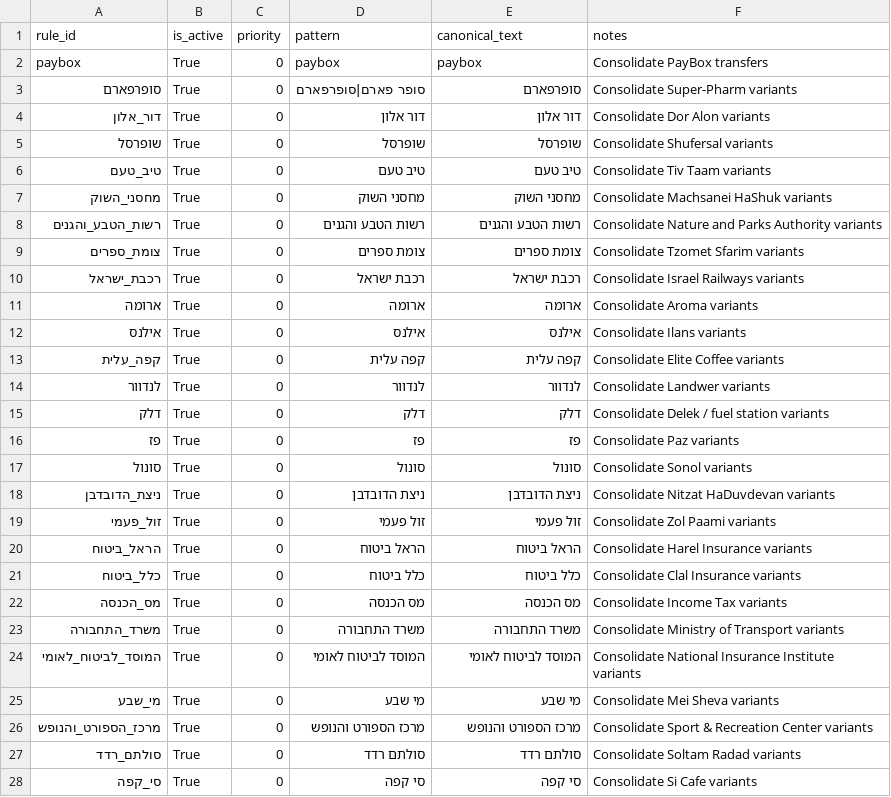
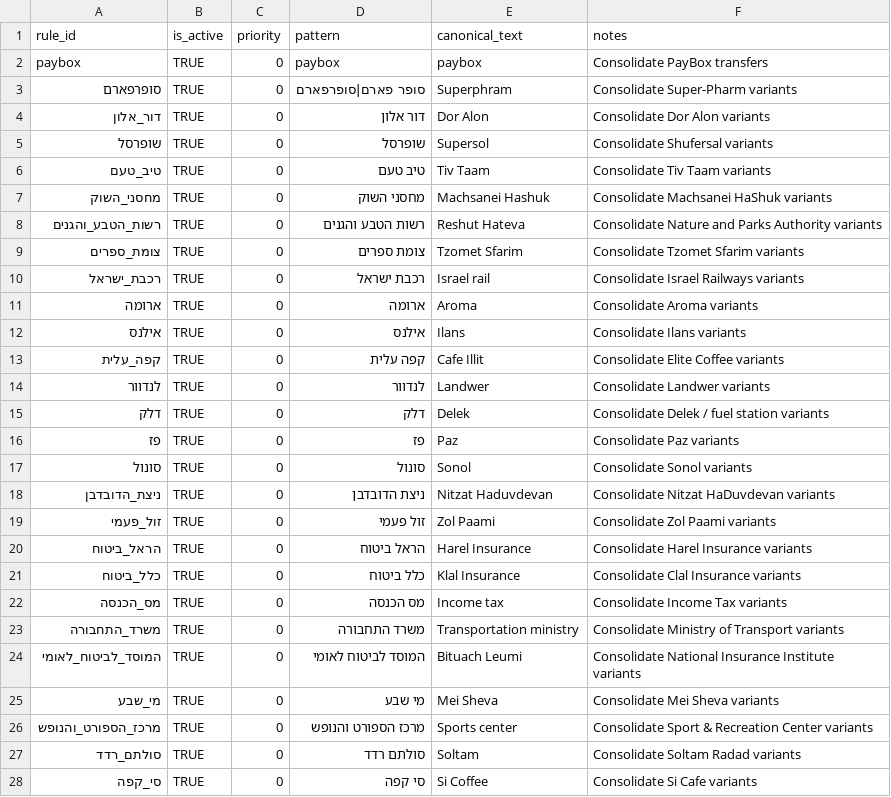
Before and after one commit to opherdonchin/ynab-il-importer, a CSV file: mappings/fingerprint_map.csv, drawn as a sheet; only a part is shown; the diff covers the shown part only.

```diff
--- a/mappings/fingerprint_map.csv
+++ b/mappings/fingerprint_map.csv
@@ -1,28 +1,28 @@
 rule_id,is_active,priority,pattern,canonical_text,notes
-paybox,True,0,paybox,paybox,Consolidate PayBox transfers
-סופרפארם,True,0,סופר פארם|סופרפארם,סופרפארם,Consolidate Super-Pharm variants
-דור_אלון,True,0,דור אלון,דור אלון,Consolidate Dor Alon variants
-שופרסל,True,0,שופרסל,שופרסל,Consolidate Shufersal variants
-טיב_טעם,True,0,טיב טעם,טיב טעם,Consolidate Tiv Taam variants
-מחסני_השוק,True,0,מחסני השוק,מחסני השוק,Consolidate Machsanei HaShuk variants
-רשות_הטבע_והגנים,True,0,רשות הטבע והגנים,רשות הטבע והגנים,Consolidate Nature and Parks Authority variants
-צומת_ספרים,True,0,צומת ספרים,צומת ספרים,Consolidate Tzomet Sfarim variants
-רכבת_ישראל,True,0,רכבת ישראל,רכבת ישראל,Consolidate Israel Railways variants
-ארומה,True,0,ארומה,ארומה,Consolidate Aroma variants
-אילנס,True,0,אילנס,אילנס,Consolidate Ilans variants
-קפה_עלית,True,0,קפה עלית,קפה עלית,Consolidate Elite Coffee variants
-לנדוור,True,0,לנדוור,לנדוור,Consolidate Landwer variants
-דלק,True,0,דלק,דלק,Consolidate Delek / fuel station variants
-פז,True,0,פז,פז,Consolidate Paz variants
-סונול,True,0,סונול,סונול,Consolidate Sonol variants
-ניצת_הדובדבן,True,0,ניצת הדובדבן,ניצת הדובדבן,Consolidate Nitzat HaDuvdevan variants
-זול_פעמי,True,0,זול פעמי,זול פעמי,Consolidate Zol Paami variants
-הראל_ביטוח,True,0,הראל ביטוח,הראל ביטוח,Consolidate Harel Insurance variants
-כלל_ביטוח,True,0,כלל ביטוח,כלל ביטוח,Consolidate Clal Insurance variants
-מס_הכנסה,True,0,מס הכנסה,מס הכנסה,Consolidate Income Tax variants
-משרד_התחבורה,True,0,משרד התחבורה,משרד התחבורה,Consolidate Ministry of Transport variants
-המוסד_לביטוח_לאומי,True,0,המוסד לביטוח לאומי,המוסד לביטוח לאומי,Consolidate National Insurance Institute variants
-מי_שבע,True,0,מי שבע,מי שבע,Consolidate Mei Sheva variants
-מרכז_הספורט_והנופש,True,0,מרכז הספורט והנופש,מרכז הספורט והנופש,Consolidate Sport & Recreation Center variants
-סולתם_רדד,True,0,סולתם רדד,סולתם רדד,Consolidate Soltam Radad variants
-סי_קפה,True,0,סי קפה,סי קפה,Consolidate Si Cafe variants
+paybox,TRUE,0,paybox,paybox,Consolidate PayBox transfers
+סופרפארם,TRUE,0,סופר פארם|סופרפארם,Superphram,Consolidate Super-Pharm variants
+דור_אלון,TRUE,0,דור אלון,Dor Alon,Consolidate Dor Alon variants
+שופרסל,TRUE,0,שופרסל,Supersol,Consolidate Shufersal variants
+טיב_טעם,TRUE,0,טיב טעם,Tiv Taam,Consolidate Tiv Taam variants
+מחסני_השוק,TRUE,0,מחסני השוק,Machsanei Hashuk,Consolidate Machsanei HaShuk variants
+רשות_הטבע_והגנים,TRUE,0,רשות הטבע והגנים,Reshut Hateva,Consolidate Nature and Parks Authority variants
+צומת_ספרים,TRUE,0,צומת ספרים,Tzomet Sfarim,Consolidate Tzomet Sfarim variants
+רכבת_ישראל,TRUE,0,רכבת ישראל,Israel rail,Consolidate Israel Railways variants
+ארומה,TRUE,0,ארומה,Aroma,Consolidate Aroma variants
+אילנס,TRUE,0,אילנס,Ilans,Consolidate Ilans variants
+קפה_עלית,TRUE,0,קפה עלית,Cafe Illit,Consolidate Elite Coffee variants
+לנדוור,TRUE,0,לנדוור,Landwer,Consolidate Landwer variants
+דלק,TRUE,0,דלק,Delek,Consolidate Delek / fuel station variants
+פז,TRUE,0,פז,Paz,Consolidate Paz variants
+סונול,TRUE,0,סונול,Sonol,Consolidate Sonol variants
+ניצת_הדובדבן,TRUE,0,ניצת הדובדבן,Nitzat Haduvdevan,Consolidate Nitzat HaDuvdevan variants
+זול_פעמי,TRUE,0,זול פעמי,Zol Paami,Consolidate Zol Paami variants
+הראל_ביטוח,TRUE,0,הראל ביטוח,Harel Insurance,Consolidate Harel Insurance variants
+כלל_ביטוח,TRUE,0,כלל ביטוח,Klal Insurance,Consolidate Clal Insurance variants
+מס_הכנסה,TRUE,0,מס הכנסה,Income tax,Consolidate Income Tax variants
+משרד_התחבורה,TRUE,0,משרד התחבורה,Transportation ministry,Consolidate Ministry of Transport variants
+המוסד_לביטוח_לאומי,TRUE,0,המוסד לביטוח לאומי,Bituach Leumi,Consolidate National Insurance Institute variants
+מי_שבע,TRUE,0,מי שבע,Mei Sheva,Consolidate Mei Sheva variants
+מרכז_הספורט_והנופש,TRUE,0,מרכז הספורט והנופש,Sports center,Consolidate Sport & Recreation Center variants
+סולתם_רדד,TRUE,0,סולתם רדד,Soltam,Consolidate Soltam Radad variants
+סי_קפה,TRUE,0,סי קפה,Si Coffee,Consolidate Si Cafe variants
```
Also changed, not shown: 4 added rows and 78 edited cells elsewhere in this file, 18 other files.
